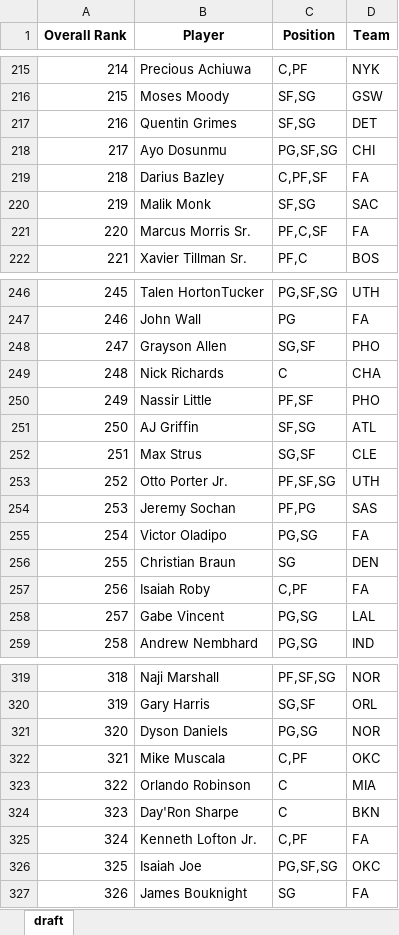
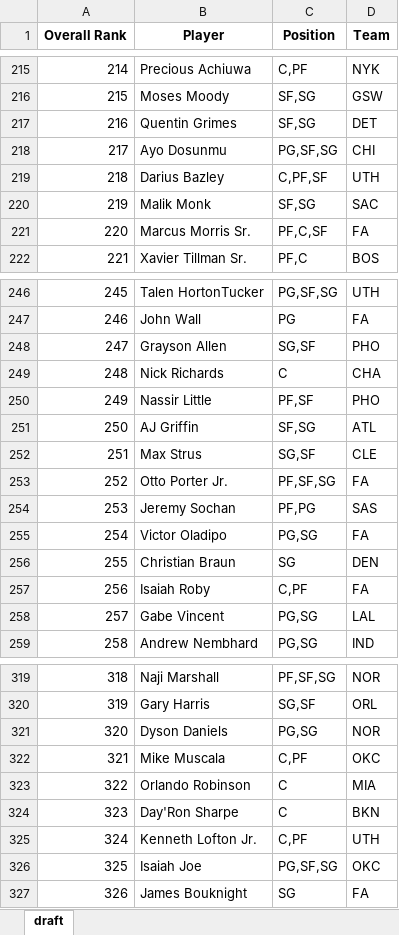
Before and after one commit to barbacbd/FantasyRankings, an Excel workbook: docs/FantasyProsBasketballDraft.xlsx, sheet draft, drawn as a sheet; only a part is shown, gaps mark what is left out; values as stored, in another font and other column widths than the file's, no borders; the diff names each change by its address in the sheet, - before the commit and + after, or states it on an @@ line.

```diff
--- a/docs/FantasyProsBasketballDraft.xlsx (sheet draft)
+++ b/docs/FantasyProsBasketballDraft.xlsx (sheet draft)
-D219 (Team): FA
+D219 (Team): UTH
-D253 (Team): UTH
+D253 (Team): FA
-D325 (Team): FA
+D325 (Team): UTH
```
Also changed, not shown: docs/FantasyProsBaseballDraft.xlsx, docs/FantasyProsFootballDraft.xlsx, 8 other files.
